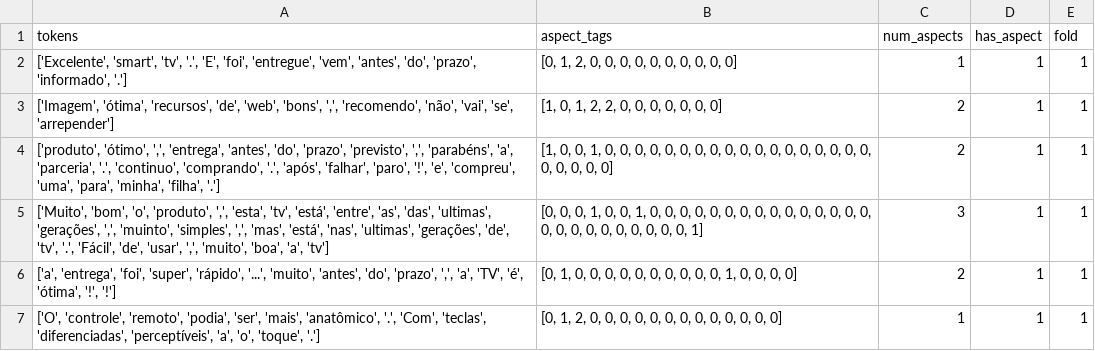
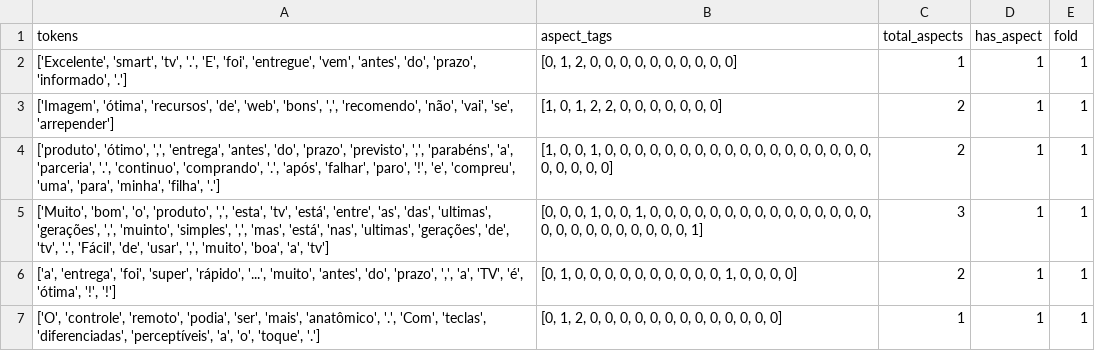
Before and after one commit to jcfneto/aspect_extraction, a CSV file: datasets/processed/tv_stratified.csv, drawn as a sheet; only a part is shown.

```diff
--- a/datasets/processed/tv_stratified.csv
+++ b/datasets/processed/tv_stratified.csv
@@ -1,2 +1,2 @@
-tokens,aspect_tags,num_aspects,has_aspect,fold
+tokens,aspect_tags,total_aspects,has_aspect,fold
 "['Excelente', 'smart', 'tv', '.', 'E', 'foi', 'entregue', 'vem', 'antes', 'do', 'prazo', 'informado', '.']","[0, 1, 2, 0, 0, 0, 0, 0, 0, 0, 0, 0, 0]",1,1,1
```
Also changed, not shown: 6 other files.
